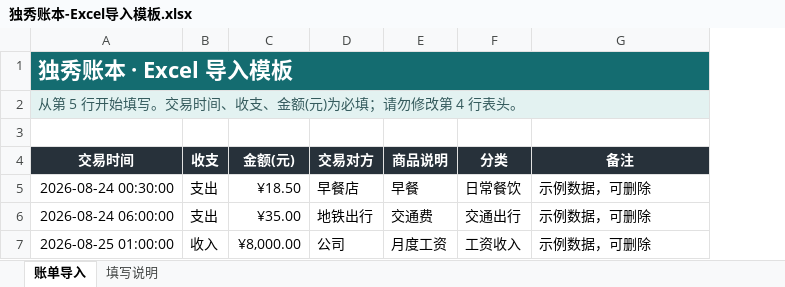
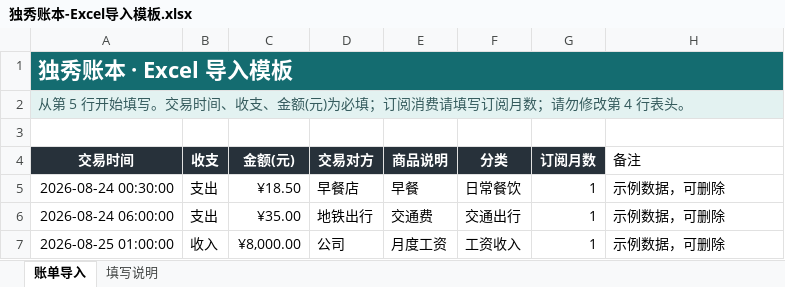
Before and after one commit to waitter-01/myFinance, an Excel workbook: desktop/templates/独秀账本-Excel导入模板.xlsx, sheet 账单导入, drawn as a sheet; values as stored, in another font and other column widths than the file's, no borders; table styles not drawn; addresses are those after the commit; the diff names each change by its address in the sheet, - before the commit and + after, or states it on an @@ line.

```diff
--- a/desktop/templates/独秀账本-Excel导入模板.xlsx (sheet 账单导入)
+++ b/desktop/templates/独秀账本-Excel导入模板.xlsx (sheet 账单导入)
+column G (订阅月数), rows 5-7: all 1
-H1 fill: #146C70
+H1 fill: none
-A2 (交易时间): …为必填；请勿修改…
+A2 (交易时间): …为必填；订阅消费请填写订阅月数；请勿修改…
-H2 fill: #E3F2F1
+H2 fill: none
@@ H4 fill: #27313A → none, bold: on → off, text colour: #FFFFFF → black, alignment: center → left @@
```
Also changed, not shown: sheet 填写说明.
